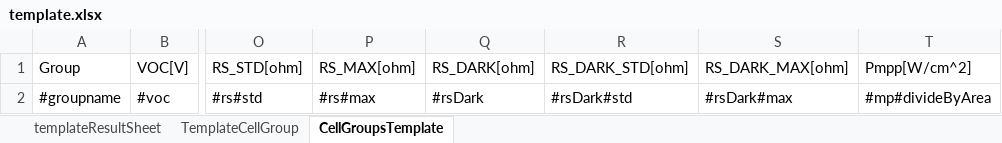
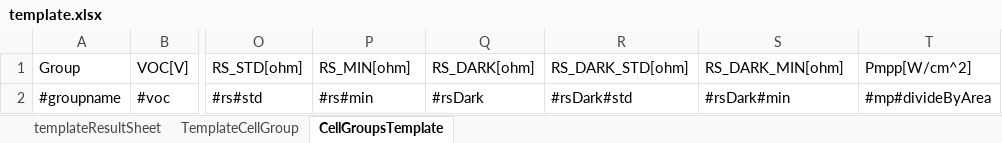
Before and after one commit to freelancer1845/at.sunplugged.celldatabaseV2, an Excel workbook: features/at.sunplugged.celldatabaseV2.feature/rootfiles/excelTemplate/template.xlsx, sheet CellGroupsTemplate, drawn as a sheet; only a part is shown, gaps mark what is left out; values as stored, in another font and other column widths than the file's, no borders; the diff names each change by its address in the sheet, - before the commit and + after, or states it on an @@ line.

Commit message:
Increased Version -> Made RS and RS Dark Min to be the best value

```diff
--- a/features/at.sunplugged.celldatabaseV2.feature/rootfiles/excelTemplate/template.xlsx (sheet CellGroupsTemplate)
+++ b/features/at.sunplugged.celldatabaseV2.feature/rootfiles/excelTemplate/template.xlsx (sheet CellGroupsTemplate)
-P1: RS_MAX[ohm]
+P1: RS_MIN[ohm]
-S1: RS_DARK_MAX[ohm]
+S1: RS_DARK_MIN[ohm]
-P2 (RS_MIN[ohm]): #rs#max
+P2 (RS_MIN[ohm]): #rs#min
-S2 (RS_DARK_MIN[ohm]): #rsDark#max
+S2 (RS_DARK_MIN[ohm]): #rsDark#min
```
Also changed, not shown: 32 other files.
